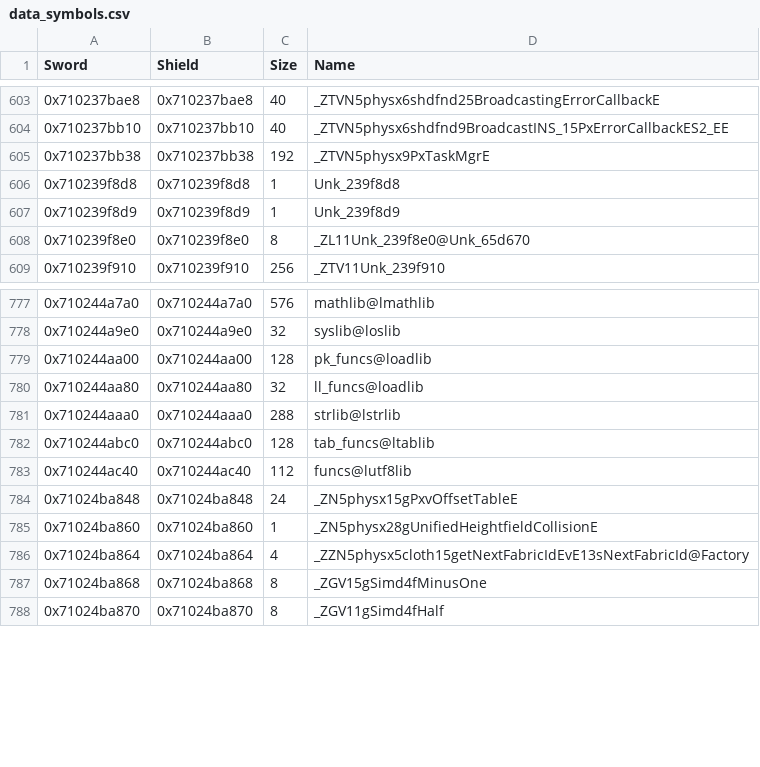
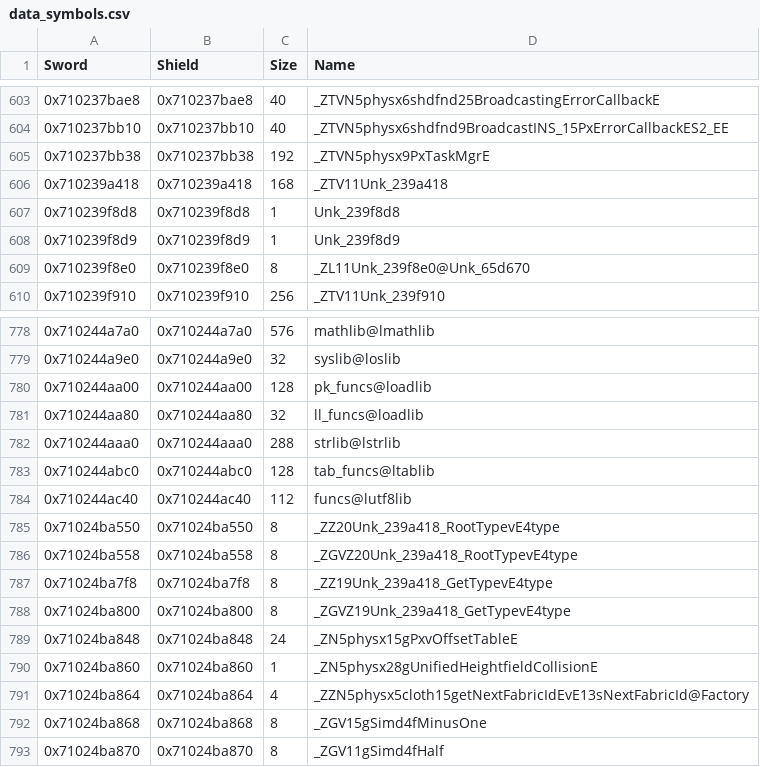
Before and after one commit to gccody/pokemon-sw-sh-decomp, a CSV file: data/data_symbols.csv, drawn as a sheet; only a part is shown, gaps mark what is left out.

```diff
--- a/data/data_symbols.csv
+++ b/data/data_symbols.csv
@@ -605,2 +605,3 @@ Sword,Shield,Size,Name
 0x710237bb38,0x710237bb38,192,_ZTVN5physx9PxTaskMgrE
+0x710239a418,0x710239a418,168,_ZTV11Unk_239a418
 0x710239f8d8,0x710239f8d8,1,Unk_239f8d8
@@ -783,2 +784,6 @@ Sword,Shield,Size,Name
 0x710244ac40,0x710244ac40,112,funcs@lutf8lib
+0x71024ba550,0x71024ba550,8,_ZZ20Unk_239a418_RootTypevE4type
+0x71024ba558,0x71024ba558,8,_ZGVZ20Unk_239a418_RootTypevE4type
+0x71024ba7f8,0x71024ba7f8,8,_ZZ19Unk_239a418_GetTypevE4type
+0x71024ba800,0x71024ba800,8,_ZGVZ19Unk_239a418_GetTypevE4type
 0x71024ba848,0x71024ba848,24,_ZN5physx15gPxvOffsetTableE
```
Also changed, not shown: 3 other files.
